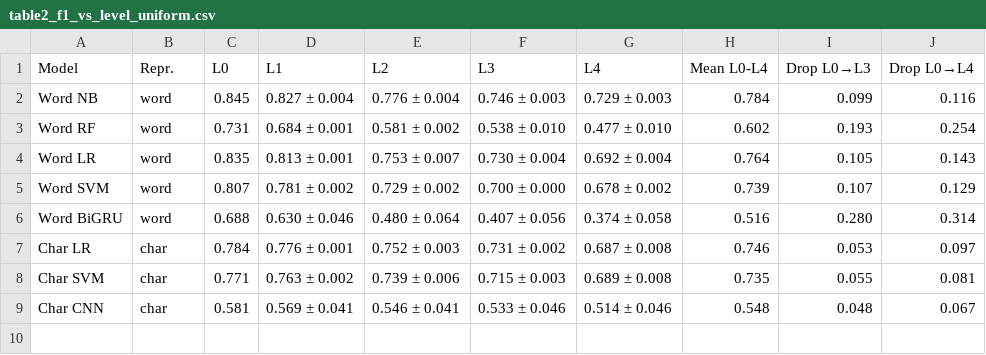
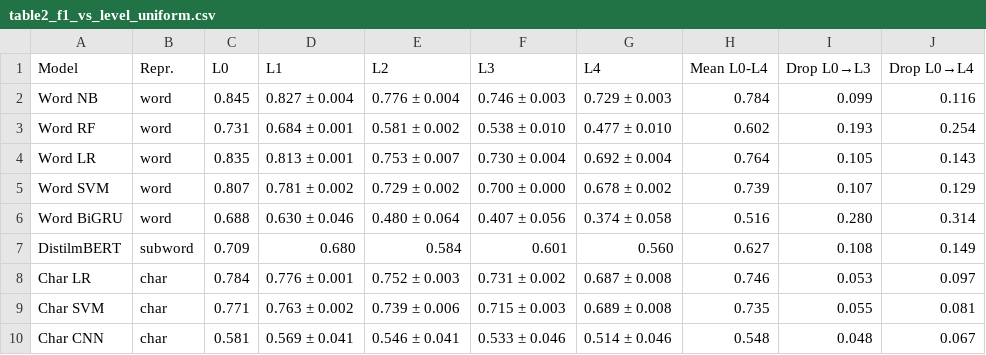
Before and after one commit to shreyans-chowdry/cn, a CSV file: results/tables/table2_f1_vs_level_uniform.csv, drawn as a sheet; the diff names each change by its address in the sheet, - before the commit and + after, or states it on an @@ line.

```diff
--- a/results/tables/table2_f1_vs_level_uniform.csv
+++ b/results/tables/table2_f1_vs_level_uniform.csv
+row 7: DistilmBERT | subword | 0.709 | 0.680 | 0.584 | 0.601 | 0.560 | 0.627 | 0.108 | 0.149
```
Also changed, not shown: results/tables/table1_clean.csv, results/tables/table2_f1_vs_level_targeted.csv, 22 other files.
